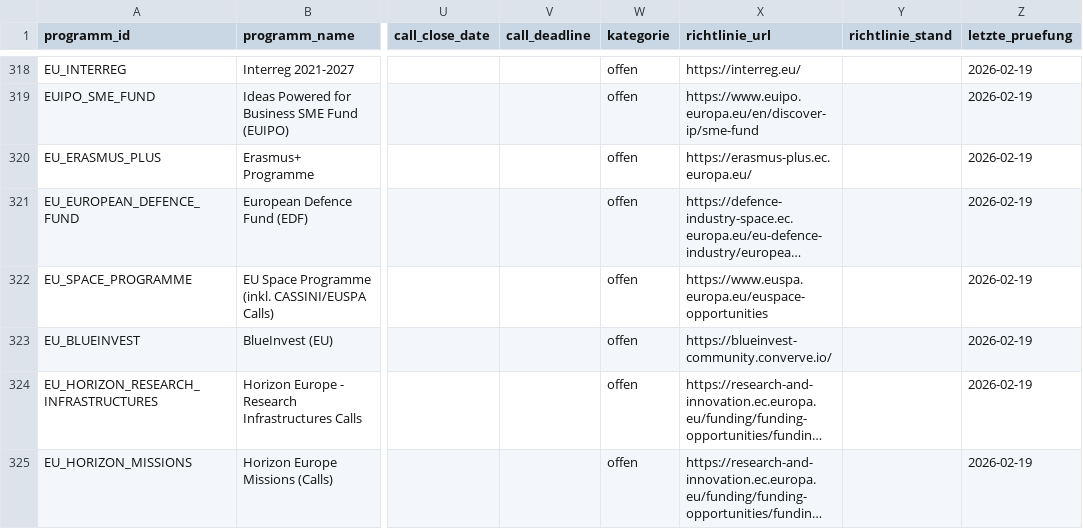
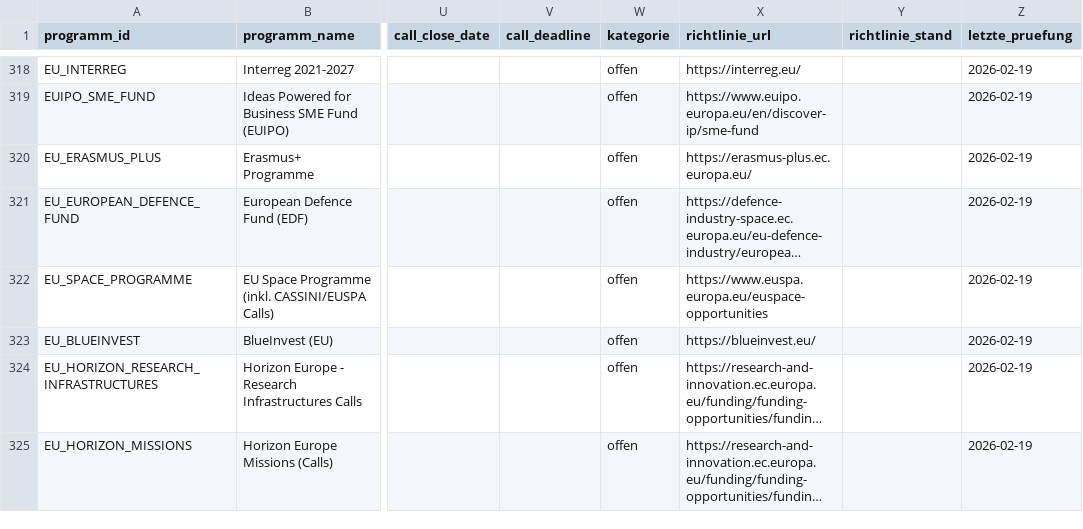
Before and after one commit to weissio/foerdermittel-navigator, a CSV file: data/foerderprogramme.csv, drawn as a sheet; only a part is shown, gaps mark what is left out; long unchanged cells end in …; the diff names each change by its address in the sheet, - before the commit and + after, or states it on an @@ line.

Commit message:
data: fix blueinvest info link and keep docs empty

```diff
--- a/data/foerderprogramme.csv
+++ b/data/foerderprogramme.csv
-X323 (richtlinie_url): https://blueinvest-community.converve.io/
+X323 (richtlinie_url): https://blueinvest.eu/
```
Also changed, not shown: 9 other files.
